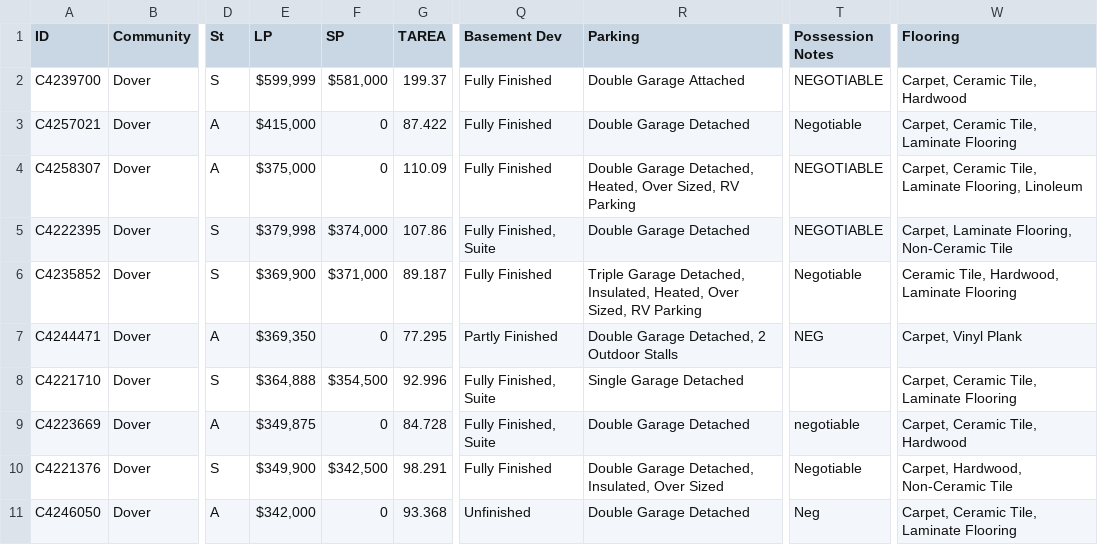
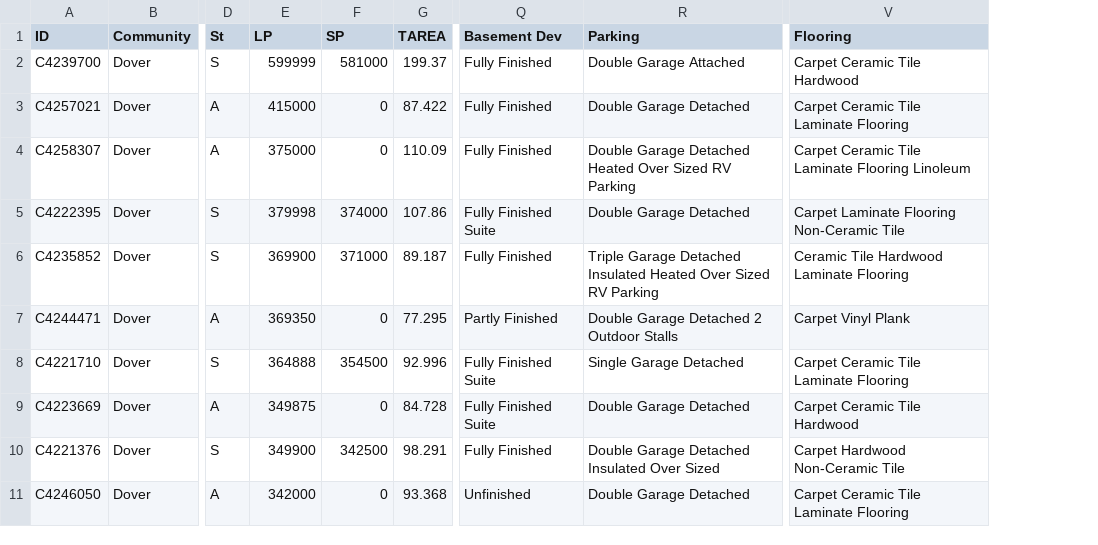
Before and after one commit to HKrishna31415/ML-workshops-CalPoly, a CSV file: mls2.csv, drawn as a sheet; only a part is shown, gaps mark what is left out; removed rows and columns are numbered as before the commit, all else as after; the diff covers the shown part only; the diff names each change by its address in the sheet, - before the commit and + after, or states it on an @@ line.

Commit message:
Add files via upload

```diff
--- a/mls2.csv
+++ b/mls2.csv
-column T (Possession Notes), rows 2-11: NEGOTIABLE | Negotiable | NEGOTIABLE | NEGOTIABLE | Negotiable | NEG |  | negotiable | Negotiable | Neg
-E2 (LP): $599,999
+E2 (LP): 599999
-F2 (SP): $581,000
+F2 (SP): 581000
-V2 (Flooring): Carpet, Ceramic Tile, Hardwood
+V2 (Flooring): Carpet Ceramic Tile Hardwood
-E3 (LP): $415,000
+E3 (LP): 415000
-V3 (Flooring): Carpet, Ceramic Tile, Laminate Flooring
+V3 (Flooring): Carpet Ceramic Tile Laminate Flooring
-E4 (LP): $375,000
+E4 (LP): 375000
-R4 (Parking): Double Garage Detached, Heated, Over Sized, RV Parking
+R4 (Parking): Double Garage Detached Heated Over Sized RV Parking
-V4 (Flooring): Carpet, Ceramic Tile, Laminate Flooring, Linoleum
+V4 (Flooring): Carpet Ceramic Tile Laminate Flooring Linoleum
-E5 (LP): $379,998
+E5 (LP): 379998
-F5 (SP): $374,000
+F5 (SP): 374000
-Q5 (Basement Dev): Fully Finished, Suite
+Q5 (Basement Dev): Fully Finished Suite
-V5 (Flooring): Carpet, Laminate Flooring, Non-Ceramic Tile
+V5 (Flooring): Carpet Laminate Flooring Non-Ceramic Tile
-E6 (LP): $369,900
+E6 (LP): 369900
-F6 (SP): $371,000
+F6 (SP): 371000
-R6 (Parking): Triple Garage Detached, Insulated, Heated, Over Sized, RV Parking
+R6 (Parking): Triple Garage Detached Insulated Heated Over Sized RV Parking
-V6 (Flooring): Ceramic Tile, Hardwood, Laminate Flooring
+V6 (Flooring): Ceramic Tile Hardwood Laminate Flooring
-E7 (LP): $369,350
+E7 (LP): 369350
-R7 (Parking): Double Garage Detached, 2 Outdoor Stalls
+R7 (Parking): Double Garage Detached 2 Outdoor Stalls
-V7 (Flooring): Carpet, Vinyl Plank
+V7 (Flooring): Carpet Vinyl Plank
-E8 (LP): $364,888
+E8 (LP): 364888
-F8 (SP): $354,500
+F8 (SP): 354500
-Q8:Q9 (Basement Dev): Fully Finished, Suite
+Q8:Q9 (Basement Dev): Fully Finished Suite
-V8 (Flooring): Carpet, Ceramic Tile, Laminate Flooring
+V8 (Flooring): Carpet Ceramic Tile Laminate Flooring
-E9 (LP): $349,875
+E9 (LP): 349875
-V9 (Flooring): Carpet, Ceramic Tile, Hardwood
+V9 (Flooring): Carpet Ceramic Tile Hardwood
-E10 (LP): $349,900
+E10 (LP): 349900
-F10 (SP): $342,500
+F10 (SP): 342500
-R10 (Parking): Double Garage Detached, Insulated, Over Sized
+R10 (Parking): Double Garage Detached Insulated Over Sized
-V10 (Flooring): Carpet, Hardwood, Non-Ceramic Tile
+V10 (Flooring): Carpet Hardwood Non-Ceramic Tile
-E11 (LP): $342,000
+E11 (LP): 342000
-V11 (Flooring): Carpet, Ceramic Tile, Laminate Flooring
+V11 (Flooring): Carpet Ceramic Tile Laminate Flooring
```
Also changed, not shown: 118 edited cells elsewhere in this file.
